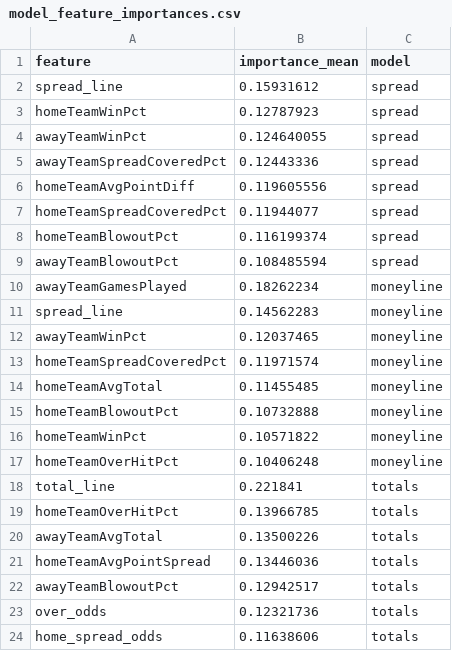
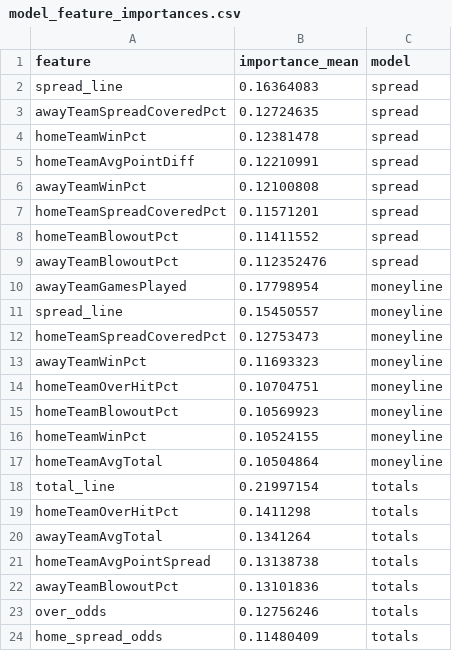
Before and after one commit to bestoddspredictions-web/NFL-PREDICTIONS, a CSV file: data_files/model_feature_importances.csv, drawn as a sheet.

```diff
--- a/data_files/model_feature_importances.csv
+++ b/data_files/model_feature_importances.csv
@@ -1,24 +1,24 @@
 feature,importance_mean,model
-spread_line,0.15931612,spread
-homeTeamWinPct,0.12787923,spread
-awayTeamWinPct,0.124640055,spread
-awayTeamSpreadCoveredPct,0.12443336,spread
-homeTeamAvgPointDiff,0.119605556,spread
-homeTeamSpreadCoveredPct,0.11944077,spread
-homeTeamBlowoutPct,0.116199374,spread
-awayTeamBlowoutPct,0.108485594,spread
-awayTeamGamesPlayed,0.18262234,moneyline
-spread_line,0.14562283,moneyline
-awayTeamWinPct,0.12037465,moneyline
-homeTeamSpreadCoveredPct,0.11971574,moneyline
-homeTeamAvgTotal,0.11455485,moneyline
-homeTeamBlowoutPct,0.10732888,moneyline
-homeTeamWinPct,0.10571822,moneyline
-homeTeamOverHitPct,0.10406248,moneyline
-total_line,0.221841,totals
-homeTeamOverHitPct,0.13966785,totals
-awayTeamAvgTotal,0.13500226,totals
-homeTeamAvgPointSpread,0.13446036,totals
-awayTeamBlowoutPct,0.12942517,totals
-over_odds,0.12321736,totals
-home_spread_odds,0.11638606,totals
+spread_line,0.16364083,spread
+awayTeamSpreadCoveredPct,0.12724635,spread
+homeTeamWinPct,0.12381478,spread
+homeTeamAvgPointDiff,0.12210991,spread
+awayTeamWinPct,0.12100808,spread
+homeTeamSpreadCoveredPct,0.11571201,spread
+homeTeamBlowoutPct,0.11411552,spread
+awayTeamBlowoutPct,0.112352476,spread
+awayTeamGamesPlayed,0.17798954,moneyline
+spread_line,0.15450557,moneyline
+homeTeamSpreadCoveredPct,0.12753473,moneyline
+awayTeamWinPct,0.11693323,moneyline
+homeTeamOverHitPct,0.10704751,moneyline
+homeTeamBlowoutPct,0.10569923,moneyline
+homeTeamWinPct,0.10524155,moneyline
+homeTeamAvgTotal,0.10504864,moneyline
+total_line,0.21997154,totals
+homeTeamOverHitPct,0.1411298,totals
+awayTeamAvgTotal,0.1341264,totals
+homeTeamAvgPointSpread,0.13138738,totals
+awayTeamBlowoutPct,0.13101836,totals
+over_odds,0.12756246,totals
+home_spread_odds,0.11480409,totals
```
Also changed, not shown: data_files/nfl_games_historical.csv, 22 other files.
